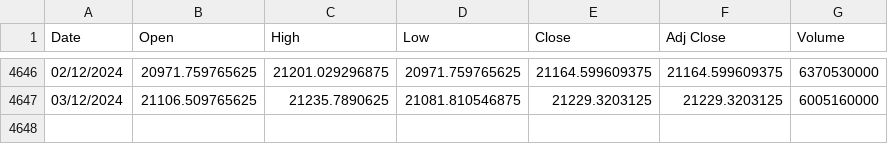
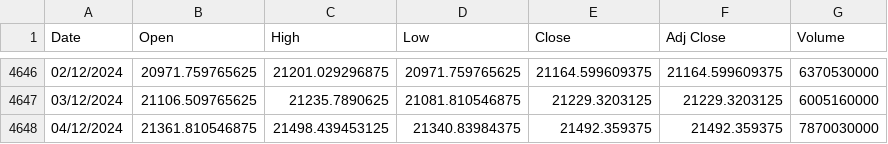
Before and after one commit to awakzdev/finance, a CSV file: ndx_stock_data.csv, drawn as a sheet; only a part is shown, gaps mark what is left out.

Commit message:
Update NDX stock data

```diff
--- a/ndx_stock_data.csv
+++ b/ndx_stock_data.csv
@@ -4647 +4647,2 @@ Date,Open,High,Low,Close,Adj Close,Volume
 03/12/2024,21106.509765625,21235.7890625,21081.810546875,21229.3203125,21229.3203125,6005160000
+04/12/2024,21361.810546875,21498.439453125,21340.83984375,21492.359375,21492.359375,7870030000
```
